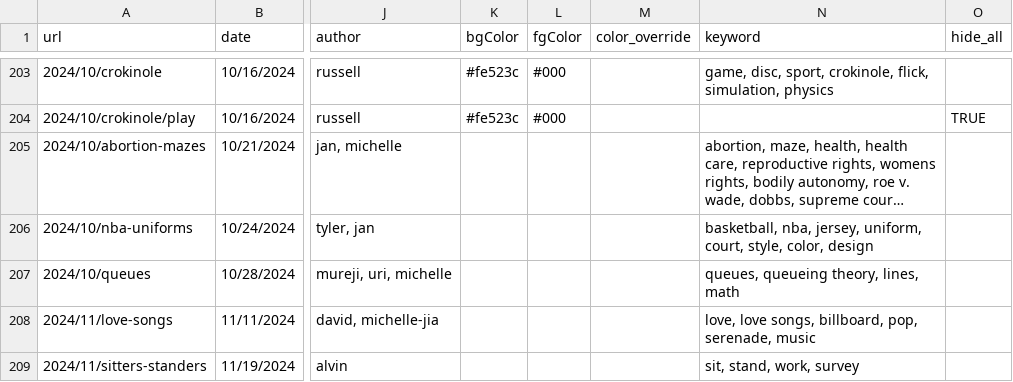
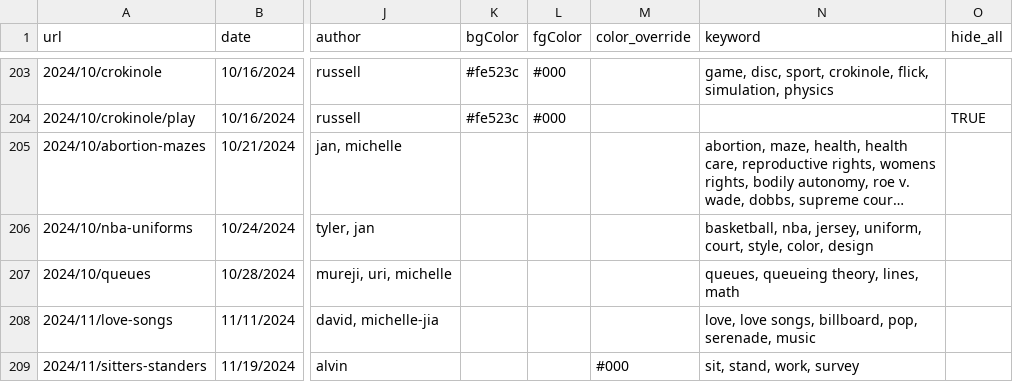
Before and after one commit to the-pudding/website, a CSV file: src/data/stories.csv, drawn as a sheet; only a part is shown, gaps mark what is left out; long unchanged cells end in …; the diff names each change by its address in the sheet, - before the commit and + after, or states it on an @@ line.

Commit message:
color override

```diff
--- a/src/data/stories.csv
+++ b/src/data/stories.csv
-M209 (color_override): (empty)
+M209 (color_override): #000
```
Also changed, not shown: 3 other files.
